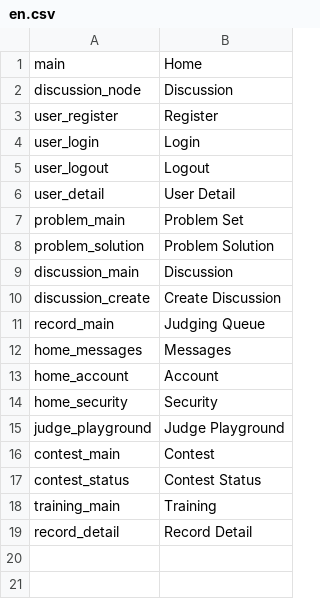
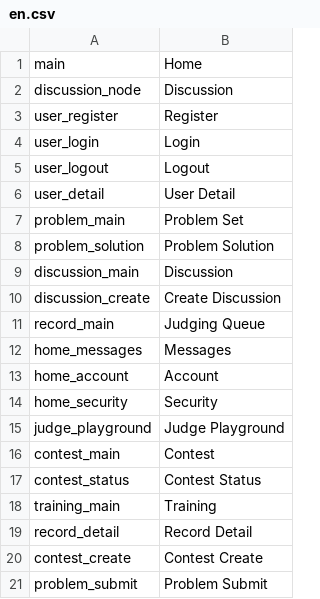
Before and after one commit to vijos/vj4, a CSV file: vj4/locale/en.csv, drawn as a sheet.

```diff
--- a/vj4/locale/en.csv
+++ b/vj4/locale/en.csv
@@ -19 +19,3 @@
 "record_detail","Record Detail"
+"contest_create","Contest Create"
+"problem_submit","Problem Submit"
```
Also changed, not shown: vj4/locale/zh_CN.csv, 7 other files.
